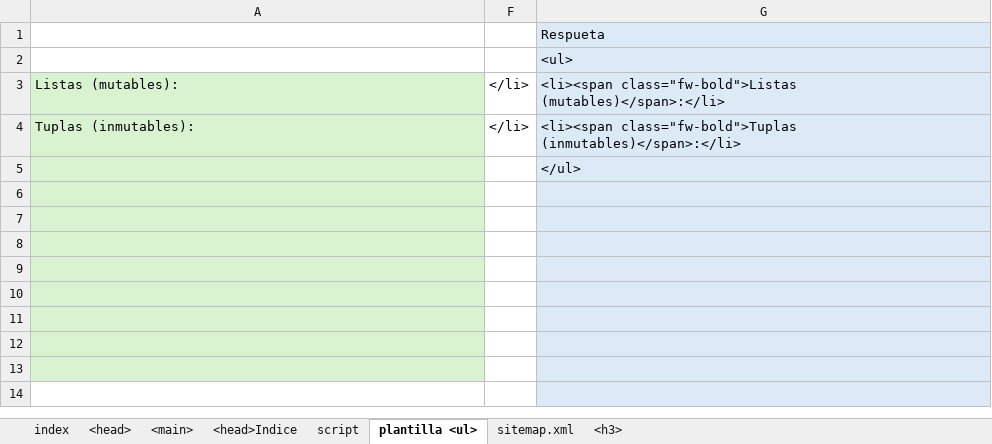
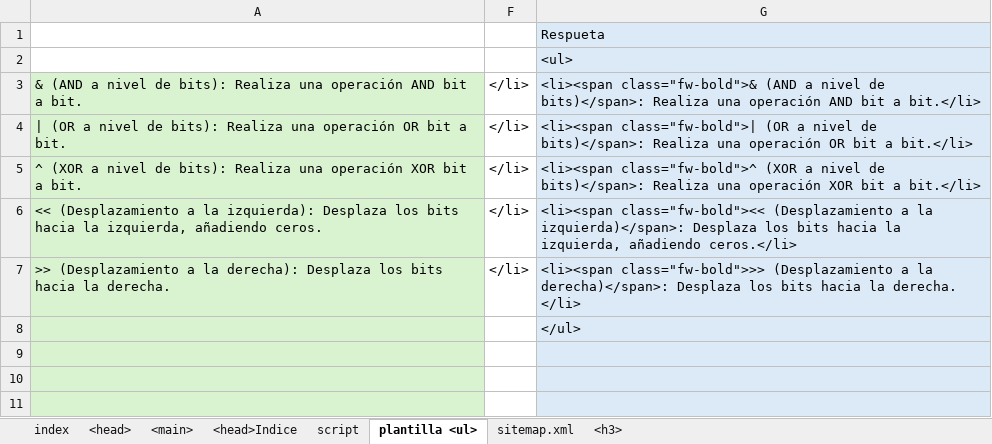
Before and after one commit to eduardoherreraf/PlantillaMiPagina, an Excel workbook: src/Head.xlsx, sheet plantilla <ul>, drawn as a sheet; only a part is shown; the shorter side is filled out with more unchanged rows; values as stored, in another font and other column widths than the file's, no borders; conditional formats not drawn; removed rows and columns are numbered as before the commit, all else as after; the diff names each change by its address in the sheet, - before the commit and + after, or states it on an @@ line.

```diff
--- a/src/Head.xlsx (sheet plantilla <ul>)
+++ b/src/Head.xlsx (sheet plantilla <ul>)
-row 3: Listas (mutables): | </li> | <li><span class="fw-bold">Listas (mutables)</span>:</li>
+row 3: & (AND a nivel de bits): Realiza una operación AND bit a bit. | </li> | <li><span class="fw-bold">& (AND a nivel de bits)</span>: Realiza una operación AND bit a bit.</li>
+row 4: | (OR a nivel de bits): Realiza una operación OR bit a bit. | </li> | <li><span class="fw-bold">| (OR a nivel de bits)</span>: Realiza una operación OR bit a bit.</li>
+row 5: ^ (XOR a nivel de bits): Realiza una operación XOR bit a bit. | </li> | <li><span class="fw-bold">^ (XOR a nivel de bits)</span>: Realiza una operación XOR bit a bit.</li>
-A6: Tuplas (inmutables):
+A6: << (Desplazamiento a la izquierda): Desplaza los bits hacia la izquierda, añadiendo ceros.
-G6: <li><span class="fw-bold">Tuplas (inmutables)</span>:</li>
+G6: <li><span class="fw-bold"><< (Desplazamiento a la izquierda)</span>: Desplaza los bits hacia la izquierda, añadiendo ceros.</li>
+row 7: >> (Desplazamiento a la derecha): Desplaza los bits hacia la derecha. | </li> | <li><span class="fw-bold">>> (Desplazamiento a la derecha)</span>: Desplaza los bits hacia la derecha. </li>
-row 6: (empty)
-row 7: (empty)
-row 8: (empty)
```
Also changed, not shown: sheet <h3>, sheet <main>, sheet <head>, formulas that keep their value, hidden cells, 3 other files.
